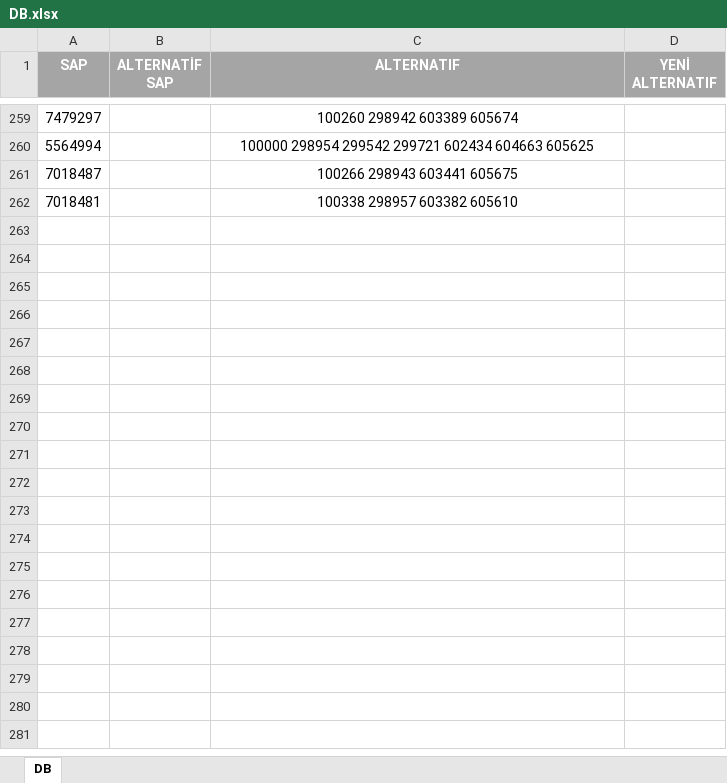
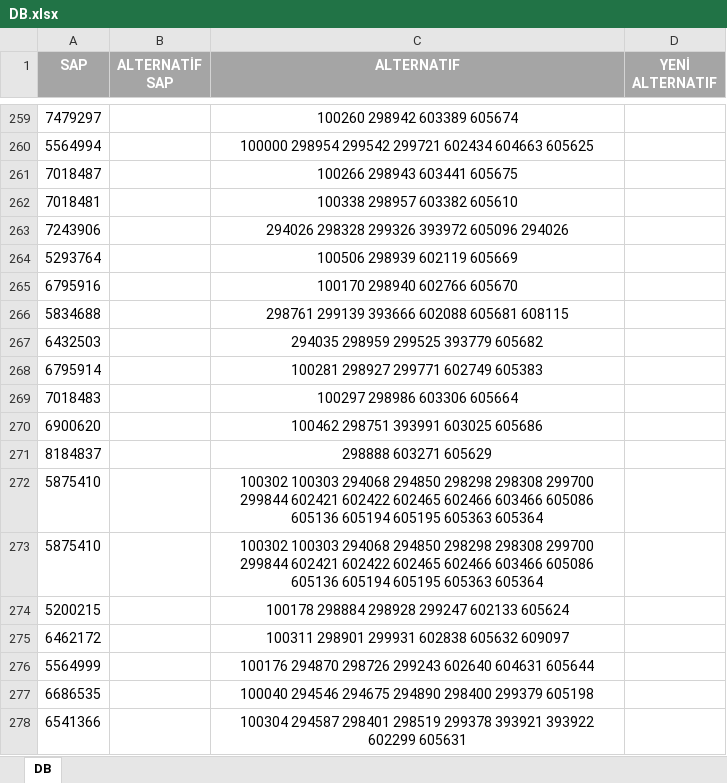
Before and after one commit to erdotsc/takim-stok-kontrol, an Excel workbook: DB.xlsx, sheet DB, drawn as a sheet; only a part is shown, gaps mark what is left out; values as stored, in another font and other column widths than the file's, no borders; the diff names each change by its address in the sheet, - before the commit and + after, or states it on an @@ line.

Commit message:
Add files via upload

```diff
--- a/DB.xlsx (sheet DB)
+++ b/DB.xlsx (sheet DB)
+row 263: 7243906 |  | 294026 298328 299326 393972 605096 294026
+row 264: 5293764 |  | 100506 298939 602119 605669
+row 265: 6795916 |  | 100170 298940 602766 605670
+row 266: 5834688 |  | 298761 299139 393666 602088 605681 608115
+row 267: 6432503 |  | 294035 298959 299525 393779 605682
+row 268: 6795914 |  | 100281 298927 299771 602749 605383
+row 269: 7018483 |  | 100297 298986 603306 605664
+row 270: 6900620 |  | 100462 298751 393991 603025 605686
+row 271: 8184837 |  | 298888 603271 605629
+row 272: 5875410 |  | 100302 100303 294068 294850 298298 298308 299700 299844 602421 602422 602465 602466 603466 605086 605136 605194 605195 605363 605364
+row 273: 5875410 |  | 100302 100303 294068 294850 298298 298308 299700 299844 602421 602422 602465 602466 603466 605086 605136 605194 605195 605363 605364
+row 274: 5200215 |  | 100178 298884 298928 299247 602133 605624
+row 275: 6462172 |  | 100311 298901 299931 602838 605632 609097
+row 276: 5564999 |  | 100176 294870 298726 299243 602640 604631 605644
+row 277: 6686535 |  | 100040 294546 294675 294890 298400 299379 605198
+row 278: 6541366 |  | 100304 294587 298401 298519 299378 393921 393922 602299 605631
```
